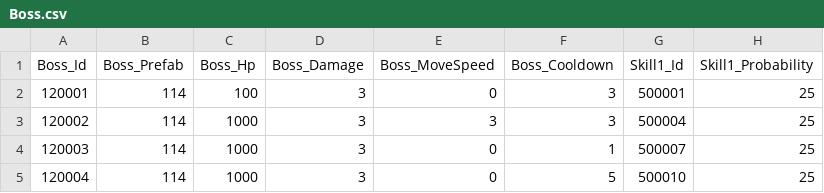
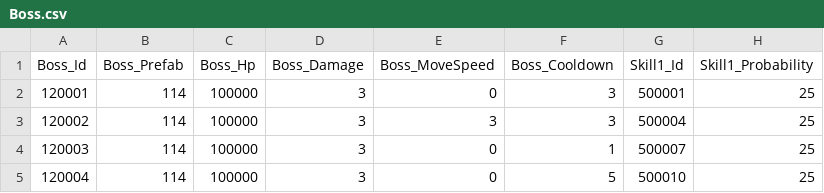
Before and after one commit to qkrkwl6666/TangTangHuru, a CSV file: Assets/08.DataTable/Boss.csv, drawn as a sheet; only a part is shown; the diff names each change by its address in the sheet, - before the commit and + after, or states it on an @@ line.

```diff
--- a/Assets/08.DataTable/Boss.csv
+++ b/Assets/08.DataTable/Boss.csv
-C2 (Boss_Hp): 100
+C2 (Boss_Hp): 100000
-C3:C5 (Boss_Hp): 1000
+C3:C5 (Boss_Hp): 100000
```
Also changed, not shown: 13 other files.
